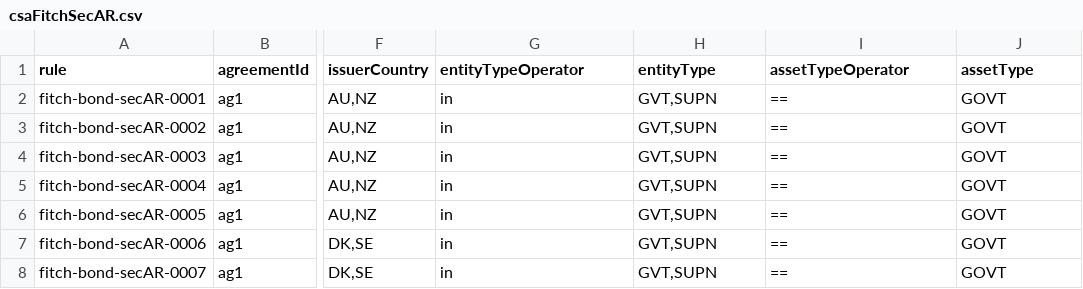
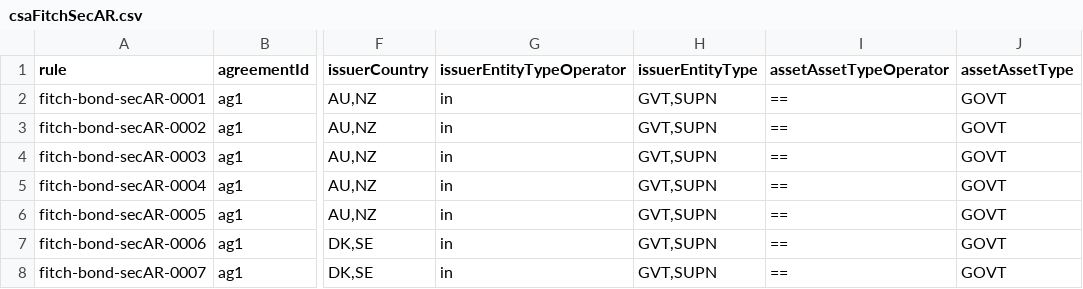
Before and after one commit to AcuoFS/acuo-data, a CSV file: graph-data/csv/csaFitchSecAR.csv, drawn as a sheet; only a part is shown, gaps mark what is left out; the diff names each change by its address in the sheet, - before the commit and + after, or states it on an @@ line.

Commit message:
OW-708,change the headers names

```diff
--- a/graph-data/csv/csaFitchSecAR.csv
+++ b/graph-data/csv/csaFitchSecAR.csv
-G1: entityTypeOperator
+G1: issuerEntityTypeOperator
-H1: entityType
+H1: issuerEntityType
-I1: assetTypeOperator
+I1: assetAssetTypeOperator
-J1: assetType
+J1: assetAssetType
```
